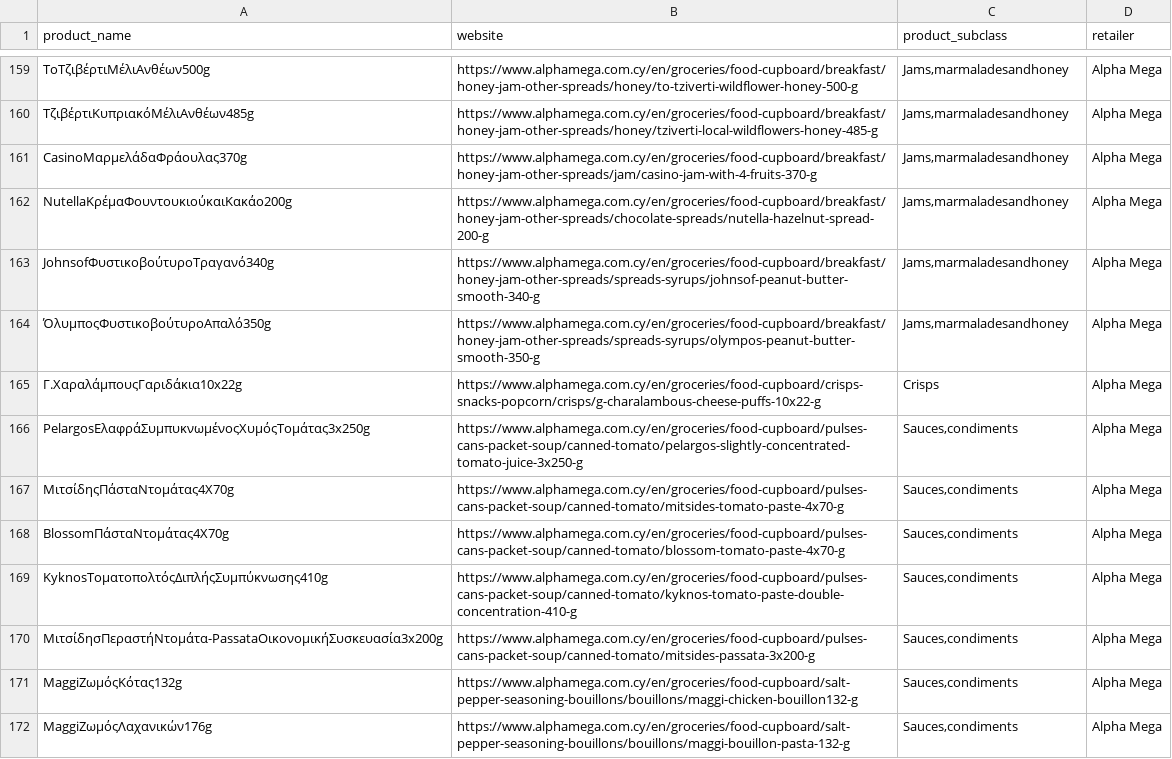
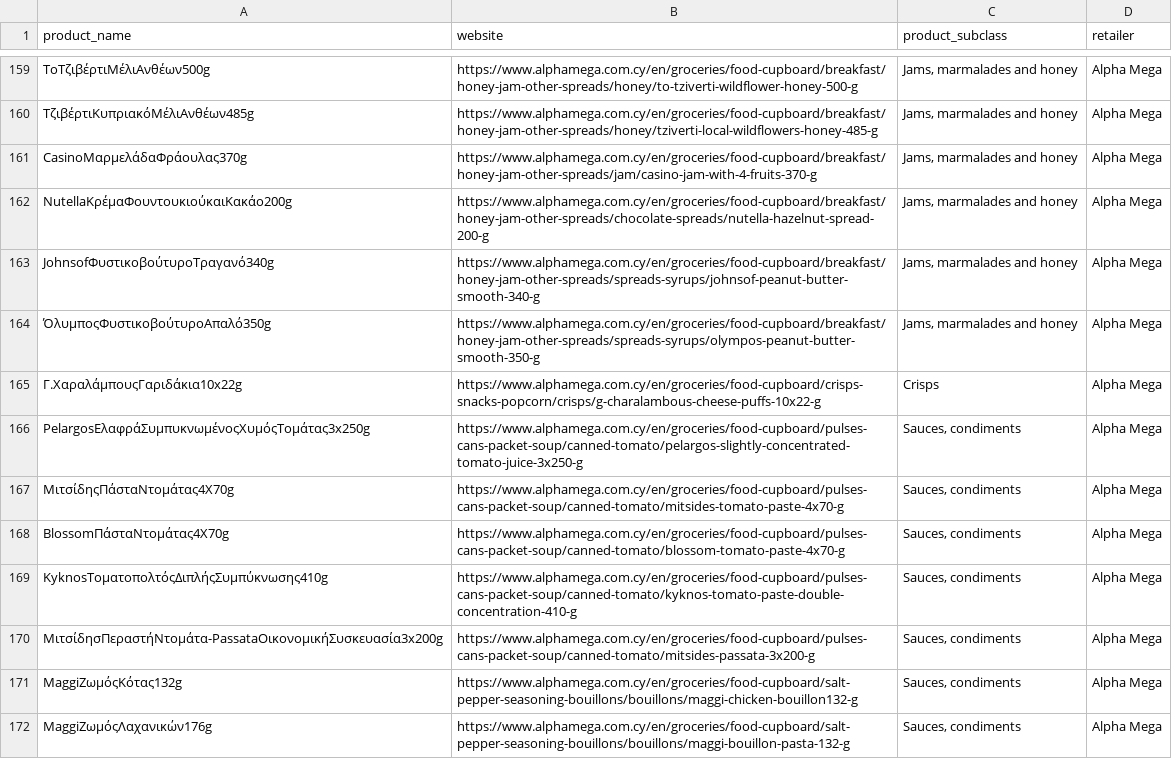
Before and after one commit to maria-papz/BillionPricesCyprusScrape, a CSV file: AlphaMega.csv, drawn as a sheet; only a part is shown, gaps mark what is left out; the diff covers the shown part only; the diff names each change by its address in the sheet, - before the commit and + after, or states it on an @@ line.

```diff
--- a/AlphaMega.csv
+++ b/AlphaMega.csv
-C159:C164 (product_subclass): Jams,marmaladesandhoney
+C159:C164 (product_subclass): Jams, marmalades and honey
-C166:C172 (product_subclass): Sauces,condiments
+C166:C172 (product_subclass): Sauces, condiments
```
Also changed, not shown: 162 edited cells elsewhere in this file, 3 other files.
